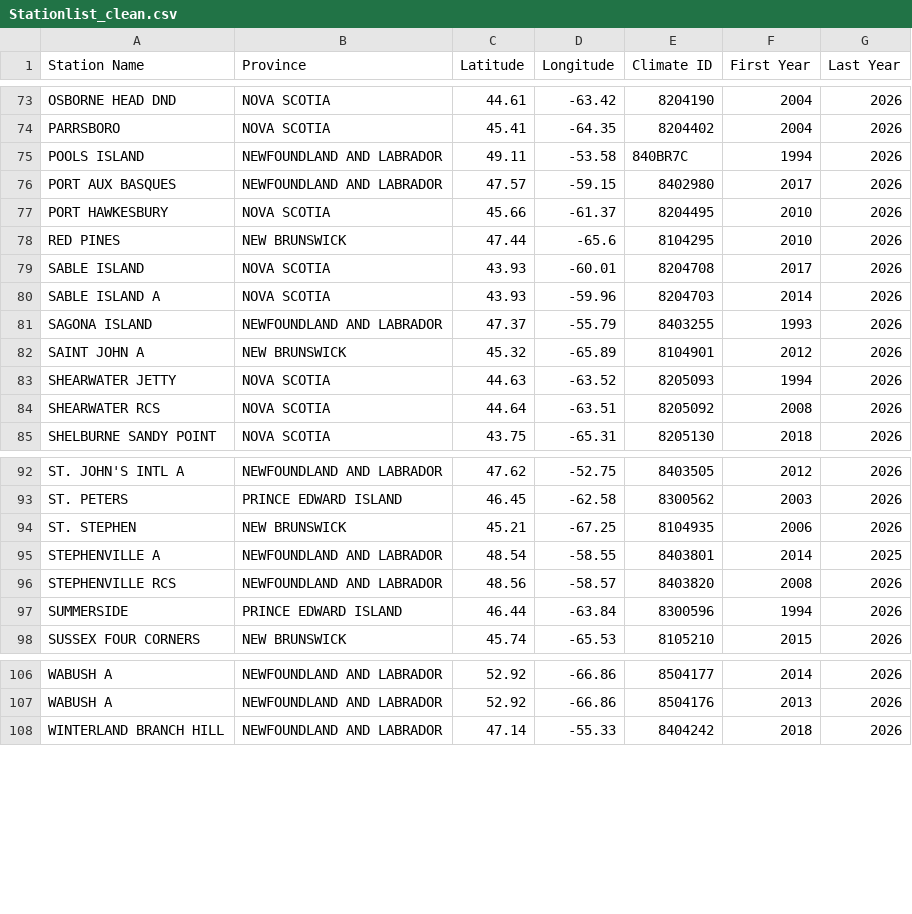
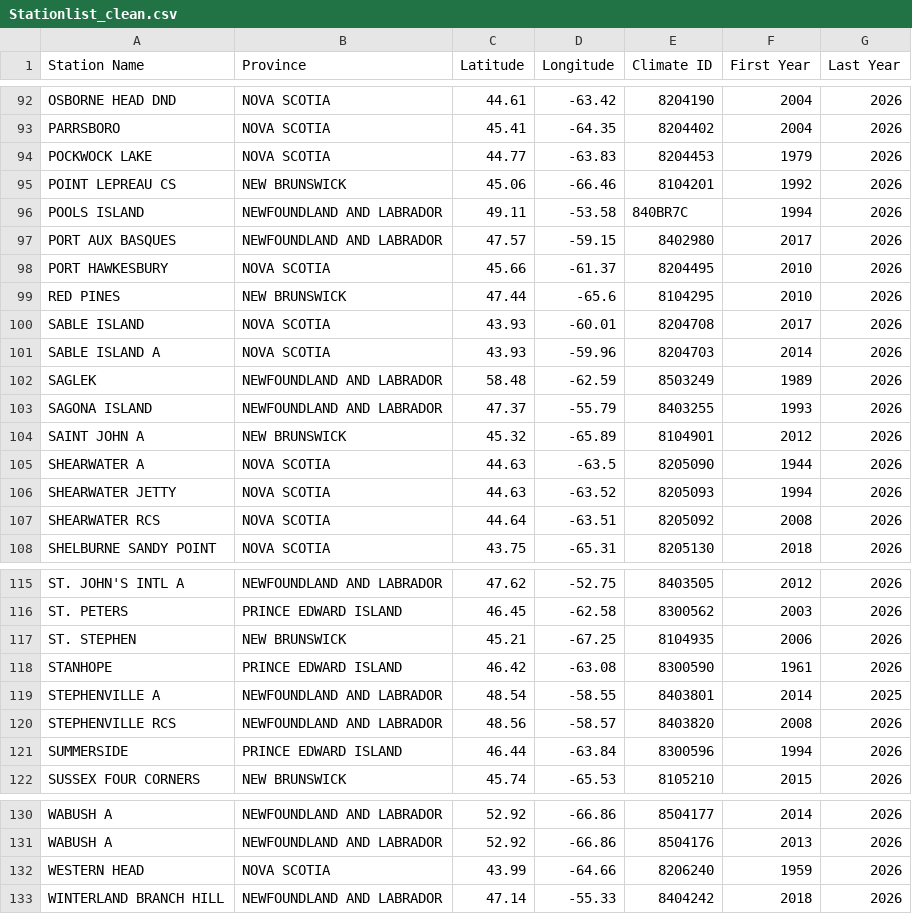
Before and after one commit to dani-aranha/BZIA_2025-2026, a CSV file: Environment & Climate Analytics/Stationlist_clean.csv, drawn as a sheet; only a part is shown, gaps mark what is left out; the diff covers the shown part only.

```diff
--- a/Environment & Climate Analytics/Stationlist_clean.csv
+++ b/Environment & Climate Analytics/Stationlist_clean.csv
@@ -74,2 +93,4 @@ OSBORNE HEAD DND,NOVA SCOTIA,44.61,-63.42,8204190,2004,2026
 PARRSBORO,NOVA SCOTIA,45.41,-64.35,8204402,2004,2026
+POCKWOCK LAKE,NOVA SCOTIA,44.77,-63.83,8204453,1979,2026
+POINT LEPREAU CS,NEW BRUNSWICK,45.06,-66.46,8104201,1992,2026
 POOLS ISLAND,NEWFOUNDLAND AND LABRADOR,49.11,-53.58,840BR7C,1994,2026
@@ -80,4 +101,6 @@ SABLE ISLAND,NOVA SCOTIA,43.93,-60.01,8204708,2017,2026
 SABLE ISLAND A,NOVA SCOTIA,43.93,-59.96,8204703,2014,2026
+SAGLEK,NEWFOUNDLAND AND LABRADOR,58.48,-62.59,8503249,1989,2026
 SAGONA ISLAND,NEWFOUNDLAND AND LABRADOR,47.37,-55.79,8403255,1993,2026
 SAINT JOHN A,NEW BRUNSWICK,45.32,-65.89,8104901,2012,2026
+SHEARWATER A,NOVA SCOTIA,44.63,-63.5,8205090,1944,2026
 SHEARWATER JETTY,NOVA SCOTIA,44.63,-63.52,8205093,1994,2026
@@ -94,2 +117,3 @@ ST. PETERS,PRINCE EDWARD ISLAND,46.45,-62.58,8300562,2003,2026
 ST. STEPHEN,NEW BRUNSWICK,45.21,-67.25,8104935,2006,2026
+STANHOPE,PRINCE EDWARD ISLAND,46.42,-63.08,8300590,1961,2026
 STEPHENVILLE A,NEWFOUNDLAND AND LABRADOR,48.54,-58.55,8403801,2014,2025
@@ -107,2 +131,3 @@ WABUSH A,NEWFOUNDLAND AND LABRADOR,52.92,-66.86,8504177,2014,2026
 WABUSH A,NEWFOUNDLAND AND LABRADOR,52.92,-66.86,8504176,2013,2026
+WESTERN HEAD,NOVA SCOTIA,43.99,-64.66,8206240,1959,2026
 WINTERLAND BRANCH HILL,NEWFOUNDLAND AND LABRADOR,47.14,-55.33,8404242,2018,2026
```
Also changed, not shown: 19 added rows elsewhere in this file, 13 other files.
